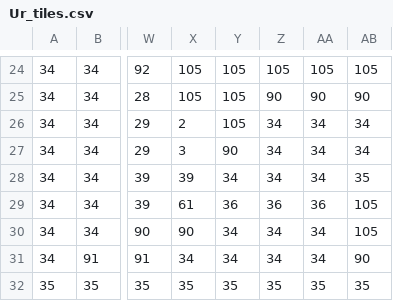
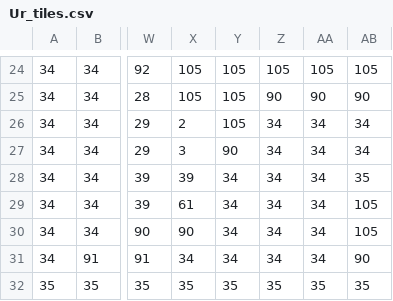
Before and after one commit to hirojie5310/beautiful_soup, a CSV file: assets/images/maps/Ur_tiles.csv, drawn as a sheet; only a part is shown, gaps mark what is left out; the diff names each change by its address in the sheet, - before the commit and + after, or states it on an @@ line.

Commit message:
Update wasm maps, companion assets, and shared storage

```diff
--- a/assets/images/maps/Ur_tiles.csv
+++ b/assets/images/maps/Ur_tiles.csv
-Y29: 36
+Y29: 34
-Z29: 36
+Z29: 34
-AA29: 36
+AA29: 34
```
Also changed, not shown: 55 other files.
